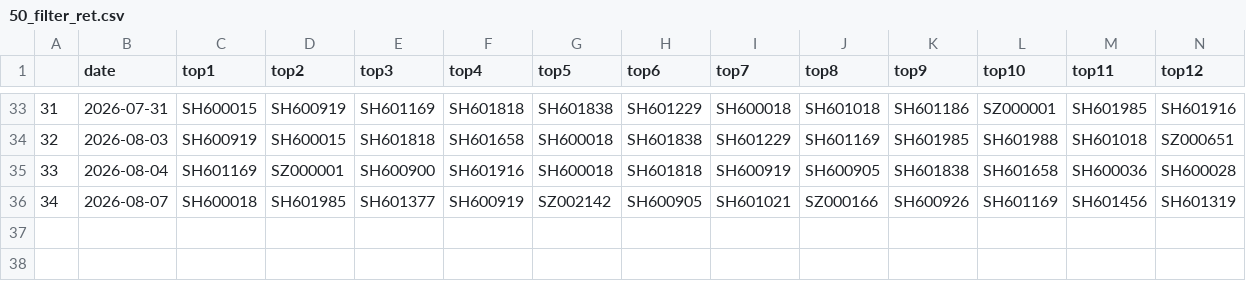
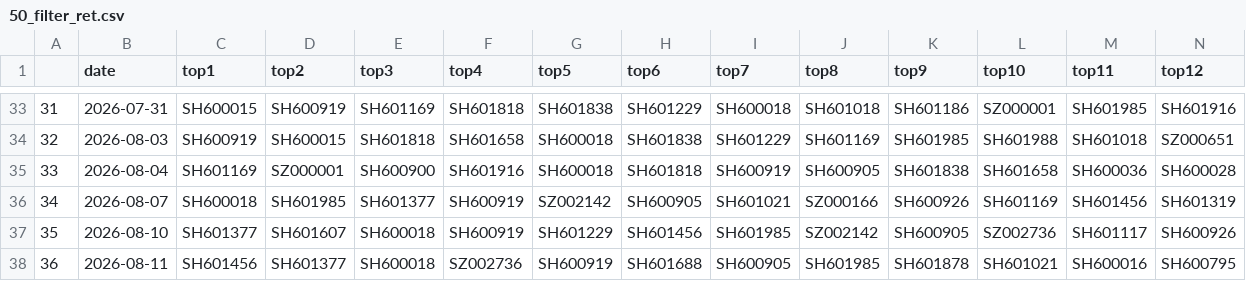
Before and after one commit to oybsu/qlibAssistant, a CSV file: backtest_csv/50_filter_ret.csv, drawn as a sheet; only a part is shown, gaps mark what is left out; rows hold the shown columns only; the diff names each change by its address in the sheet, - before the commit and + after, or states it on an @@ line.

```diff
--- a/backtest_csv/50_filter_ret.csv
+++ b/backtest_csv/50_filter_ret.csv
+row 37: 35 | 2026-08-10 | SH601377 | SH601607 | SH600018 | SH600919 | SH601229 | SH601456 | SH601985 | SZ002142 | SH600905 | SZ002736 | SH601117 | SH600926
+row 38: 36 | 2026-08-11 | SH601456 | SH601377 | SH600018 | SZ002736 | SH600919 | SH601688 | SH600905 | SH601985 | SH601878 | SH601021 | SH600016 | SH600795
```
Also changed, not shown: backtest_csv/100_filter_ret.csv, backtest_csv/100_ret.csv, 13 other files.
